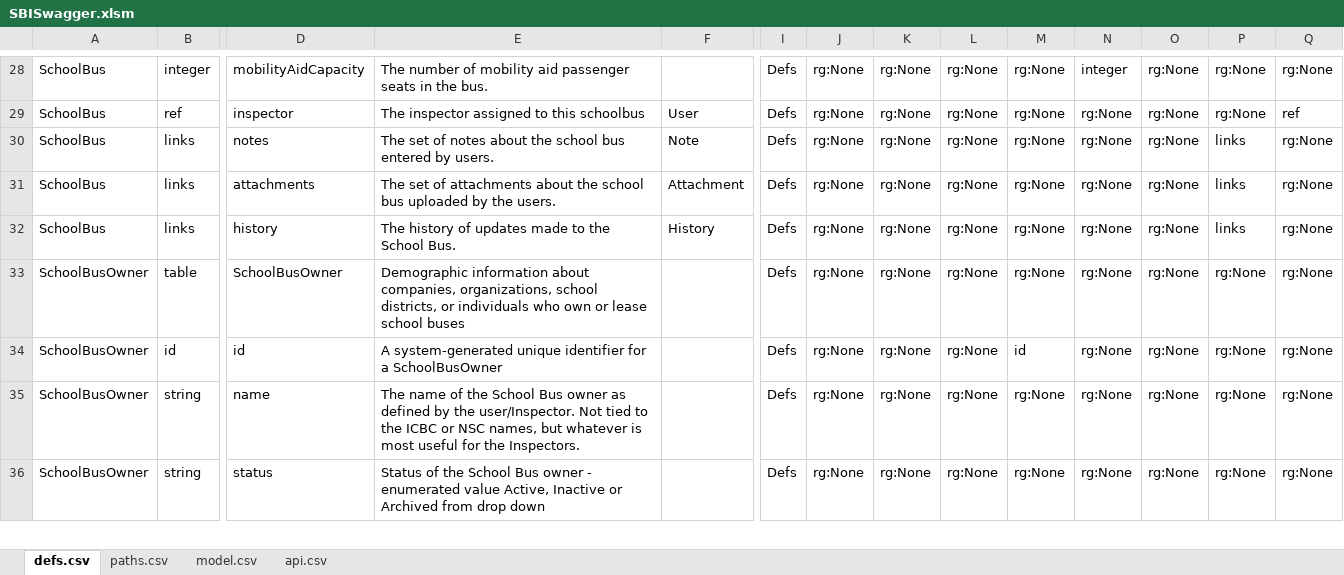
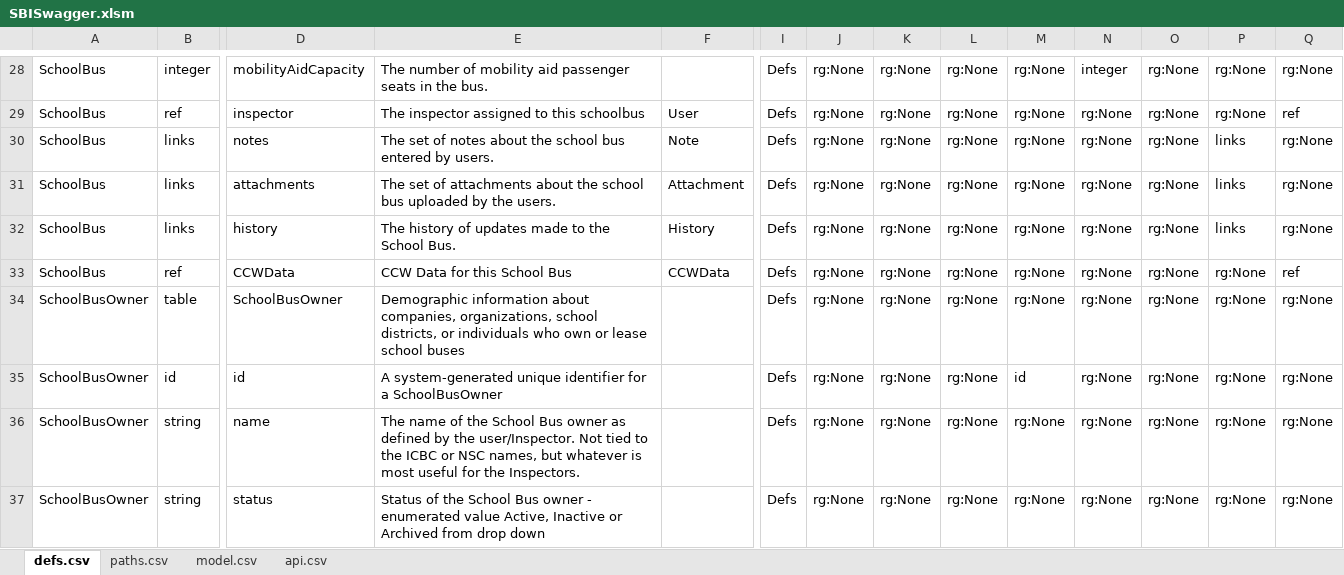
Before and after one commit to redhat-developer/s2i-dotnetcore, an Excel workbook: ApiSpec/in/SBISwagger.xlsm, sheet defs.csv, drawn as a sheet; only a part is shown, gaps mark what is left out; values as stored, in another font and other column widths than the file's, no borders; table styles not drawn; rows hold the shown columns only; the diff names each change by its address in the sheet, - before the commit and + after, or states it on an @@ line.

```diff
--- a/ApiSpec/in/SBISwagger.xlsm (sheet defs.csv)
+++ b/ApiSpec/in/SBISwagger.xlsm (sheet defs.csv)
+row 33: SchoolBus | ref | CCWData | CCW Data for this School Bus | CCWData | Defs | rg:None | rg:None | rg:None | rg:None | rg:None | rg:None | rg:None | ref
```
Also changed, not shown: 9 other files.
